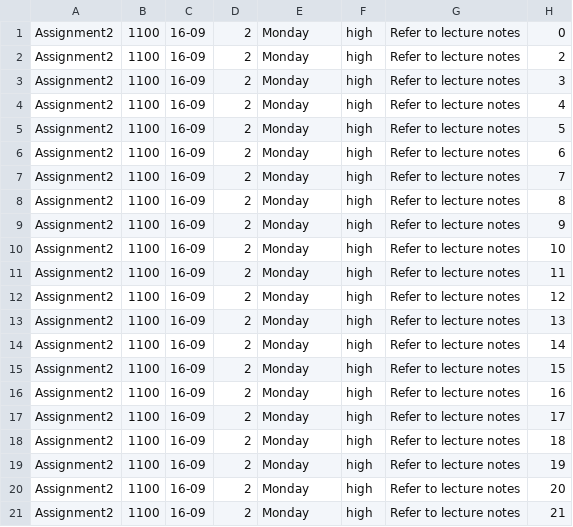
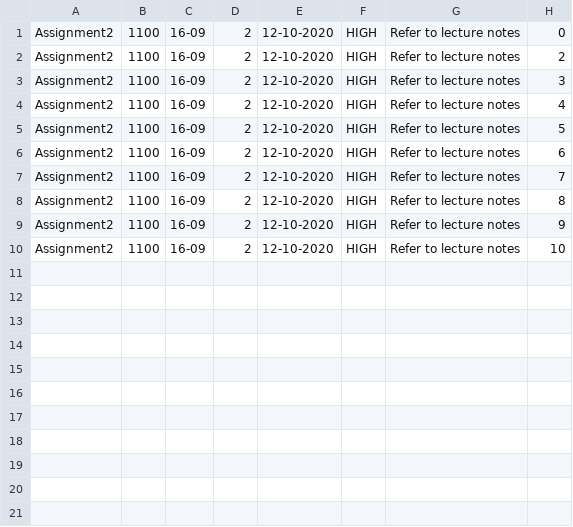
Before and after one commit to wish2023/tp, a CSV file: save.csv, drawn as a sheet.

Commit message:
Fix some errors resulted from previous merge
Also, modify save.csv because for now, recurrence date must contain year (dd-MM-yyyy format)

```diff
--- a/save.csv
+++ b/save.csv
@@ -1,21 +1,10 @@
-Assignment2,1100,16-09,2,Monday,high,Refer to lecture notes,0
-Assignment2,1100,16-09,2,Monday,high,Refer to lecture notes,2
-Assignment2,1100,16-09,2,Monday,high,Refer to lecture notes,3
-Assignment2,1100,16-09,2,Monday,high,Refer to lecture notes,4
-Assignment2,1100,16-09,2,Monday,high,Refer to lecture notes,5
-Assignment2,1100,16-09,2,Monday,high,Refer to lecture notes,6
-Assignment2,1100,16-09,2,Monday,high,Refer to lecture notes,7
-Assignment2,1100,16-09,2,Monday,high,Refer to lecture notes,8
-Assignment2,1100,16-09,2,Monday,high,Refer to lecture notes,9
-Assignment2,1100,16-09,2,Monday,high,Refer to lecture notes,10
-Assignment2,1100,16-09,2,Monday,high,Refer to lecture notes,11
-Assignment2,1100,16-09,2,Monday,high,Refer to lecture notes,12
-Assignment2,1100,16-09,2,Monday,high,Refer to lecture notes,13
-Assignment2,1100,16-09,2,Monday,high,Refer to lecture notes,14
-Assignment2,1100,16-09,2,Monday,high,Refer to lecture notes,15
-Assignment2,1100,16-09,2,Monday,high,Refer to lecture notes,16
-Assignment2,1100,16-09,2,Monday,high,Refer to lecture notes,17
-Assignment2,1100,16-09,2,Monday,high,Refer to lecture notes,18
-Assignment2,1100,16-09,2,Monday,high,Refer to lecture notes,19
-Assignment2,1100,16-09,2,Monday,high,Refer to lecture notes,20
-Assignment2,1100,16-09,2,Monday,high,Refer to lecture notes,21
+Assignment2,1100,16-09,2,12-10-2020,HIGH,Refer to lecture notes,0
+Assignment2,1100,16-09,2,12-10-2020,HIGH,Refer to lecture notes,2
+Assignment2,1100,16-09,2,12-10-2020,HIGH,Refer to lecture notes,3
+Assignment2,1100,16-09,2,12-10-2020,HIGH,Refer to lecture notes,4
+Assignment2,1100,16-09,2,12-10-2020,HIGH,Refer to lecture notes,5
+Assignment2,1100,16-09,2,12-10-2020,HIGH,Refer to lecture notes,6
+Assignment2,1100,16-09,2,12-10-2020,HIGH,Refer to lecture notes,7
+Assignment2,1100,16-09,2,12-10-2020,HIGH,Refer to lecture notes,8
+Assignment2,1100,16-09,2,12-10-2020,HIGH,Refer to lecture notes,9
+Assignment2,1100,16-09,2,12-10-2020,HIGH,Refer to lecture notes,10
```
Also changed, not shown: 2 other files.
